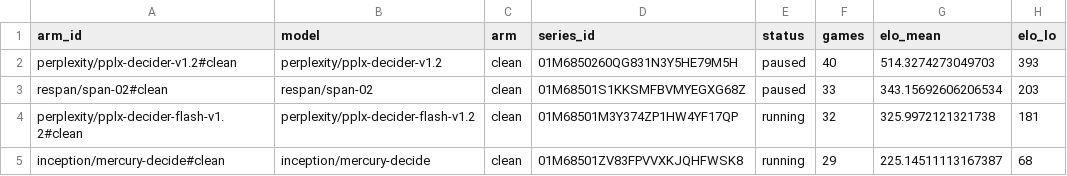
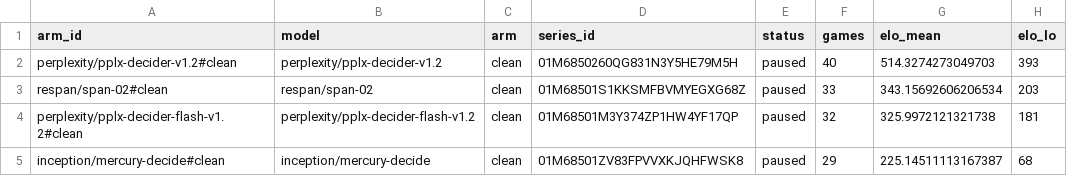
Before and after one commit to AutumnsGrove/ChessDecide, a CSV file: docs/build/reports/bench-rest-clean-v1-20261031-0455/leaderboard.csv, drawn as a sheet; only a part is shown; the diff names each change by its address in the sheet, - before the commit and + after, or states it on an @@ line.

Commit message:
Record bench cell 2 respan/span-02#clean

```diff
--- a/docs/build/reports/bench-rest-clean-v1-20261031-0455/leaderboard.csv
+++ b/docs/build/reports/bench-rest-clean-v1-20261031-0455/leaderboard.csv
-E4:E5 (status): running
+E4:E5 (status): paused
```
Also changed, not shown: 2 other files.
